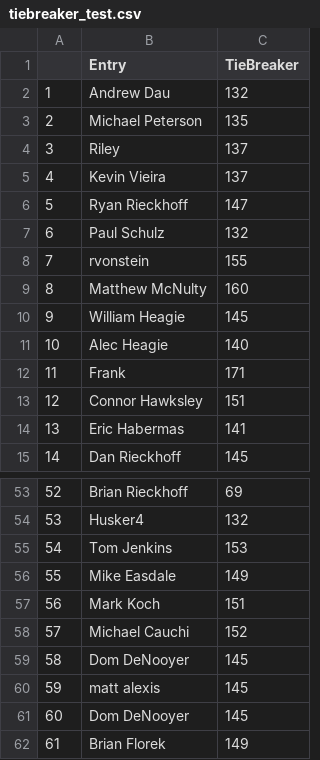
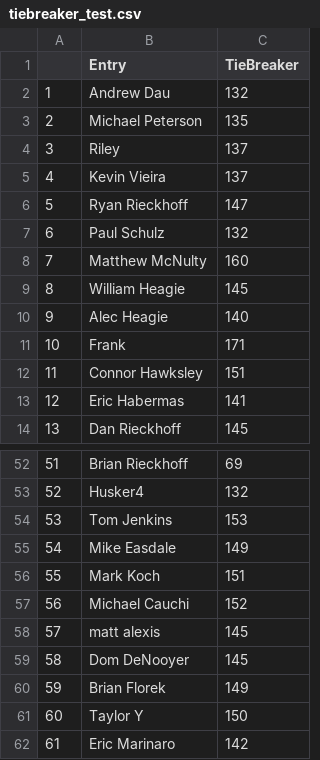
Before and after one commit to andrewdau21/MarchMadness, a CSV file: Data/tiebreaker_test.csv, drawn as a sheet; only a part is shown, gaps mark what is left out; the shorter side is filled out with more unchanged rows; removed rows and columns are numbered as before the commit, all else as after; the diff names each change by its address in the sheet, - before the commit and + after, or states it on an @@ line.

```diff
--- a/Data/tiebreaker_test.csv
+++ b/Data/tiebreaker_test.csv
-row 8: 7 | rvonstein | 155
@@ column A renumbered from row 8 down @@
-row 59: 58 | Dom DeNooyer | 145
```
Also changed, not shown: Data/all_teams.csv, Data/raw_selections_real_test.csv.
